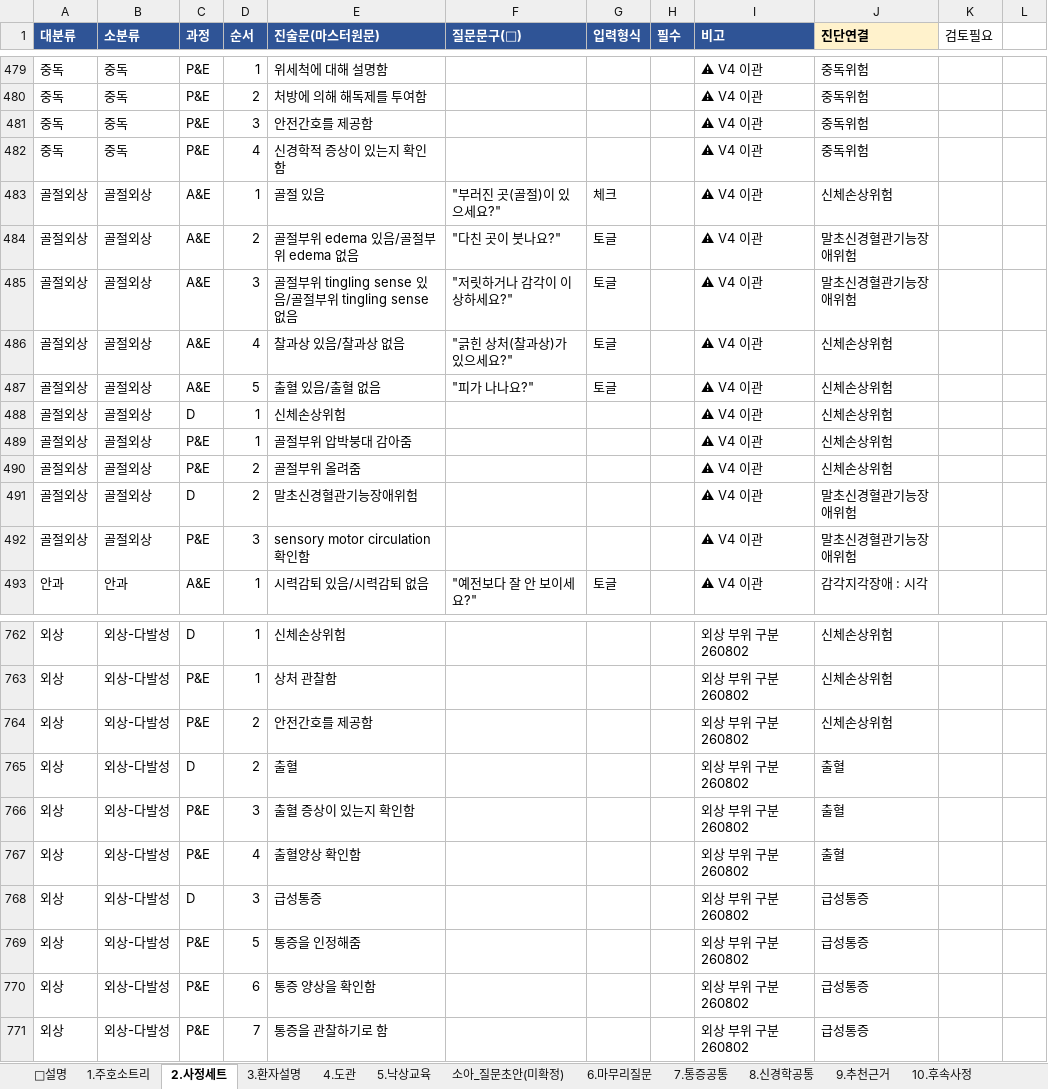
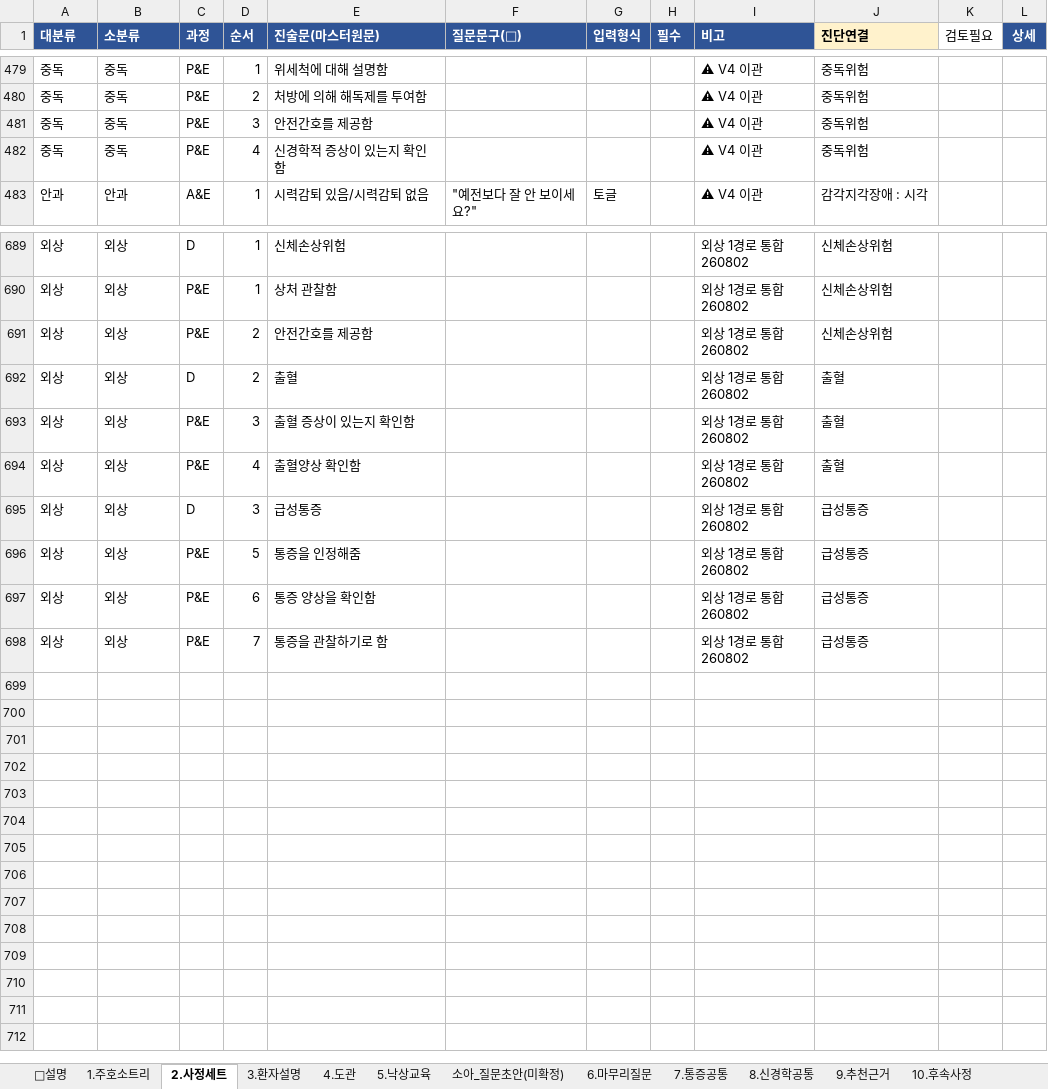
Before and after one commit to chipsjr0614/NFH_New, an Excel workbook: 3_서비스/NFH간호기록/data/간호기록_원본_260623.xlsx, sheet 2.사정세트, drawn as a sheet; only a part is shown, gaps mark what is left out; values as stored, in another font and other column widths than the file's, no borders; removed rows and columns are numbered as before the commit, all else as after; the diff covers the shown part only; the diff names each change by its address in the sheet, - before the commit and + after, or states it on an @@ line.

```diff
--- a/3_서비스/NFH간호기록/data/간호기록_원본_260623.xlsx (sheet 2.사정세트)
+++ b/3_서비스/NFH간호기록/data/간호기록_원본_260623.xlsx (sheet 2.사정세트)
-L1: (empty)
+L1: 상세
-L1 fill: none
+L1 fill: #2F5496
-row 483: 골절외상 | 골절외상 | A&E | 1 | 골절 있음 | "부러진 곳(골절)이 있으세요?" | 체크 |  | ⚠ V4 이관 | 신체손상위험
-row 484: 골절외상 | 골절외상 | A&E | 2 | 골절부위 edema 있음/골절부위 edema 없음 | "다친 곳이 붓나요?" | 토글 |  | ⚠ V4 이관 | 말초신경혈관기능장애위험
-row 485: 골절외상 | 골절외상 | A&E | 3 | 골절부위 tingling sense 있음/골절부위 tingling sense 없음 | "저릿하거나 감각이 이상하세요?" | 토글 |  | ⚠ V4 이관 | 말초신경혈관기능장애위험
-row 486: 골절외상 | 골절외상 | A&E | 4 | 찰과상 있음/찰과상 없음 | "긁힌 상처(찰과상)가 있으세요?" | 토글 |  | ⚠ V4 이관 | 신체손상위험
-row 487: 골절외상 | 골절외상 | A&E | 5 | 출혈 있음/출혈 없음 | "피가 나나요?" | 토글 |  | ⚠ V4 이관 | 신체손상위험
-row 488: 골절외상 | 골절외상 | D | 1 | 신체손상위험 |  |  |  | ⚠ V4 이관 | 신체손상위험
-row 489: 골절외상 | 골절외상 | P&E | 1 | 골절부위 압박붕대 감아줌 |  |  |  | ⚠ V4 이관 | 신체손상위험
-row 490: 골절외상 | 골절외상 | P&E | 2 | 골절부위 올려줌 |  |  |  | ⚠ V4 이관 | 신체손상위험
-row 491: 골절외상 | 골절외상 | D | 2 | 말초신경혈관기능장애위험 |  |  |  | ⚠ V4 이관 | 말초신경혈관기능장애위험
-row 492: 골절외상 | 골절외상 | P&E | 3 | sensory motor circulation 확인함 |  |  |  | ⚠ V4 이관 | 말초신경혈관기능장애위험
-B689:B698 (소분류): 외상-다발성
+B689:B698 (소분류): 외상
-I689:I698 (비고): 외상 부위 구분 260802
+I689:I698 (비고): 외상 1경로 통합 260802
```
Also changed, not shown: 63 removed rows and 25 edited cells elsewhere in this sheet, sheet 1.주호소트리, other sheet tabs, 7 other files.
